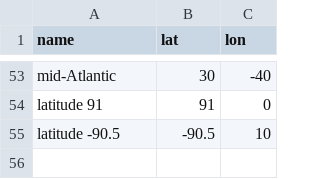
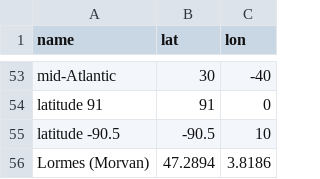
Before and after one commit to opencanopi/canopi-climate, a CSV file: vectors/points.csv, drawn as a sheet; only a part is shown, gaps mark what is left out.

```diff
--- a/vectors/points.csv
+++ b/vectors/points.csv
@@ -55 +55,2 @@ latitude 91,91,0
 latitude -90.5,-90.5,10
+Lormes (Morvan),47.2894,3.8186
```
Also changed, not shown: 28 other files.
